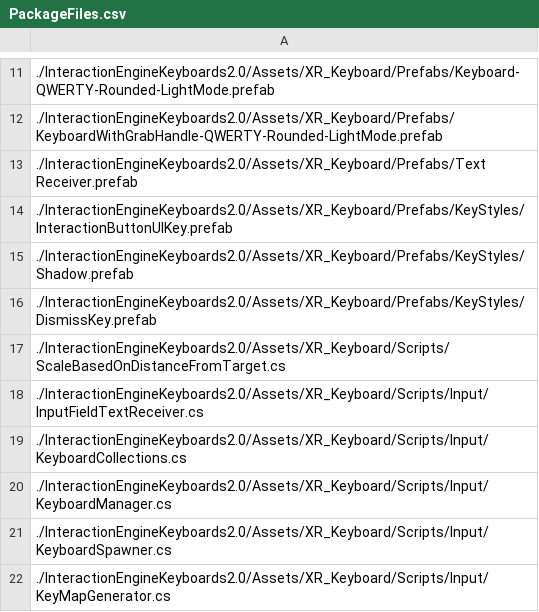
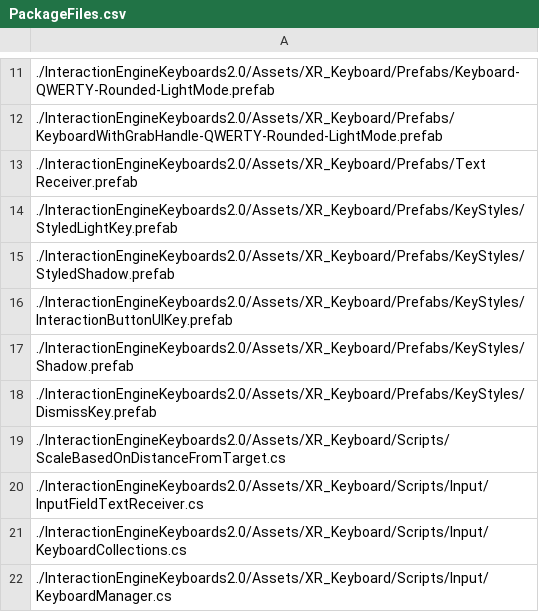
Before and after one commit to ultraleap/XR-Keyboard, a CSV file: BuildScripts/PackageBuilder/ConsoleApp/PackageFiles.csv, drawn as a sheet; only a part is shown, gaps mark what is left out; the shorter side is filled out with more unchanged rows.

Commit message:
Add styled key prefabs to package

```diff
--- a/BuildScripts/PackageBuilder/ConsoleApp/PackageFiles.csv
+++ b/BuildScripts/PackageBuilder/ConsoleApp/PackageFiles.csv
@@ -13,2 +13,4 @@
 ./InteractionEngineKeyboards2.0/Assets/XR_Keyboard/Prefabs/Text Receiver.prefab
+./InteractionEngineKeyboards2.0/Assets/XR_Keyboard/Prefabs/KeyStyles/StyledLightKey.prefab
+./InteractionEngineKeyboards2.0/Assets/XR_Keyboard/Prefabs/KeyStyles/StyledShadow.prefab
 ./InteractionEngineKeyboards2.0/Assets/XR_Keyboard/Prefabs/KeyStyles/InteractionButtonUIKey.prefab
```
Also changed, not shown: 4 other files.
